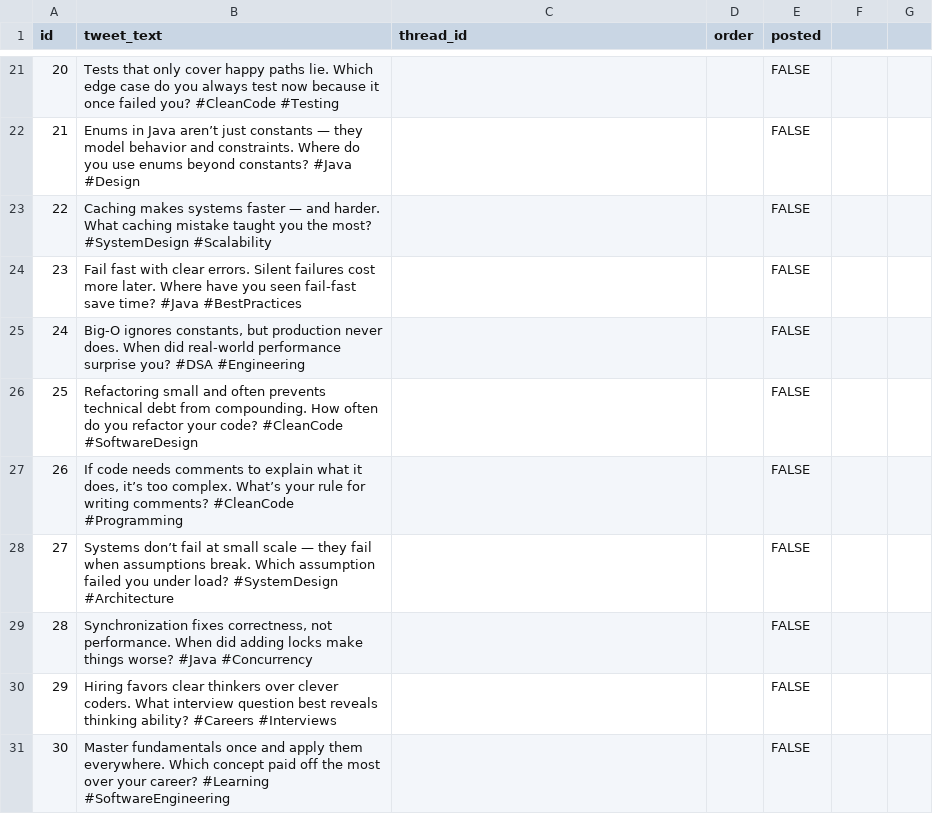
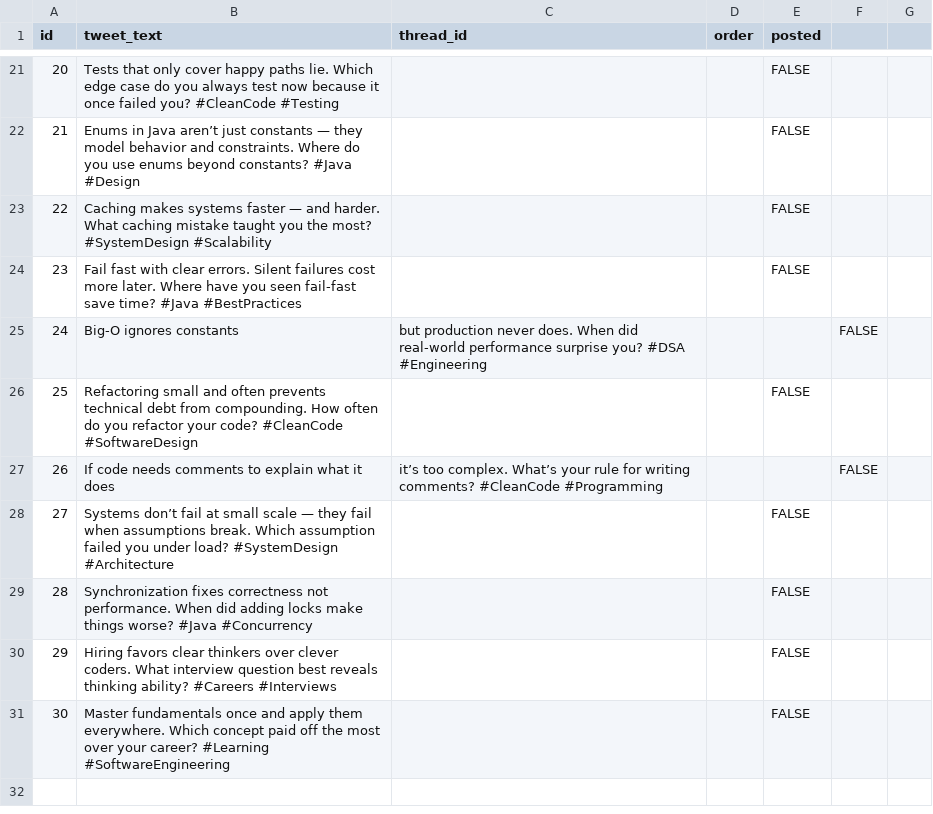
Before and after one commit to ansarisamaddev-byte/twitter-bot, a CSV file: tweets.csv, drawn as a sheet; only a part is shown, gaps mark what is left out; the diff covers the shown part only.

Commit message:
Replace old tweets with updated content
Updated tweets.csv to replace old tweets with new ones while preserving the structure.

```diff
--- a/tweets.csv
+++ b/tweets.csv
@@ -25 +25 @@ id,tweet_text,thread_id,order,posted
-24,"Big-O ignores constants, but production never does. When did real-world performance surprise you? #DSA #Engineering",,,FALSE
+24,Big-O ignores constants, but production never does. When did real-world performance surprise you? #DSA #Engineering,,,FALSE
@@ -27 +27 @@ id,tweet_text,thread_id,order,posted
-26,"If code needs comments to explain what it does, it’s too complex. What’s your rule for writing comments? #CleanCode #Programming",,,FALSE
+26,If code needs comments to explain what it does, it’s too complex. What’s your rule for writing comments? #CleanCode #Programming,,,FALSE
@@ -29 +29 @@ id,tweet_text,thread_id,order,posted
-28,"Synchronization fixes correctness, not performance. When did adding locks make things worse? #Java #Concurrency",,,FALSE
+28,Synchronization fixes correctness not performance. When did adding locks make things worse? #Java #Concurrency,,,FALSE
```
Also changed, not shown: 25 edited cells elsewhere in this file.
